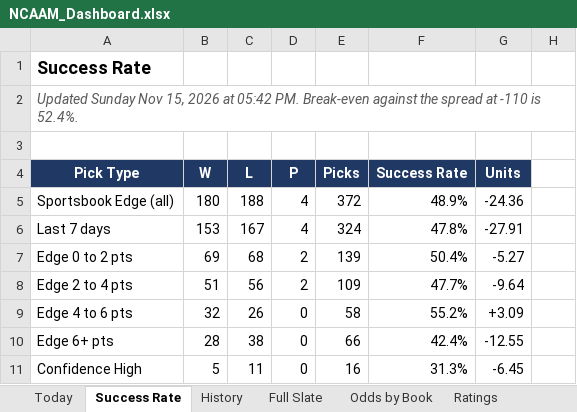
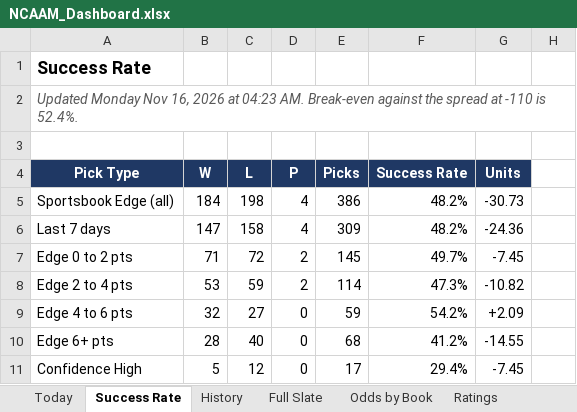
Before and after one commit to coltenmorris/ncaam-model, an Excel workbook: docs/NCAAM_Dashboard.xlsx, sheet Success Rate, drawn as a sheet; only a part is shown; values as stored, in another font and other column widths than the file's, no borders; charts and pictures not drawn; the diff covers the shown part only; the diff names each change by its address in the sheet, - before the commit and + after, or states it on an @@ line.

```diff
--- a/docs/NCAAM_Dashboard.xlsx (sheet Success Rate)
+++ b/docs/NCAAM_Dashboard.xlsx (sheet Success Rate)
-A2 (Pick Type): Updated Sunday Nov 15, 2026 at 05:42 PM. Break-even against…
+A2 (Pick Type): Updated Monday Nov 16, 2026 at 04:23 AM. Break-even against…
-B5 (W): 180
+B5 (W): 184
-C5 (L): 188
+C5 (L): 198
-E5 (Picks): 372
+E5 (Picks): 386
-F5 (Success Rate): 48.9%
+F5 (Success Rate): 48.2%
-G5 (Units): -24.36
+G5 (Units): -30.73
-B6 (W): 153
+B6 (W): 147
-C6 (L): 167
+C6 (L): 158
-E6 (Picks): 324
+E6 (Picks): 309
-F6 (Success Rate): 47.8%
+F6 (Success Rate): 48.2%
-G6 (Units): -27.91
+G6 (Units): -24.36
-B7 (W): 69
+B7 (W): 71
-C7 (L): 68
+C7 (L): 72
-E7 (Picks): 139
+E7 (Picks): 145
-F7 (Success Rate): 50.4%
+F7 (Success Rate): 49.7%
-G7 (Units): -5.27
+G7 (Units): -7.45
-B8 (W): 51
+B8 (W): 53
-C8 (L): 56
+C8 (L): 59
-E8 (Picks): 109
+E8 (Picks): 114
-F8 (Success Rate): 47.7%
+F8 (Success Rate): 47.3%
-G8 (Units): -9.64
+G8 (Units): -10.82
-C9 (L): 26
+C9 (L): 27
-E9 (Picks): 58
+E9 (Picks): 59
-F9 (Success Rate): 55.2%
+F9 (Success Rate): 54.2%
-G9 (Units): +3.09
+G9 (Units): +2.09
-C10 (L): 38
+C10 (L): 40
-E10 (Picks): 66
+E10 (Picks): 68
-F10 (Success Rate): 42.4%
+F10 (Success Rate): 41.2%
-G10 (Units): -12.55
+G10 (Units): -14.55
-C11 (L): 11
+C11 (L): 12
-E11 (Picks): 16
+E11 (Picks): 17
-F11 (Success Rate): 31.3%
+F11 (Success Rate): 29.4%
-G11 (Units): -6.45
+G11 (Units): -7.45
```
Also changed, not shown: 34 edited cells elsewhere in this sheet, sheet Odds by Book, sheet Ratings, sheet Full Slate, sheet Today, sheet History, sheet Run Log, 8 other files.
